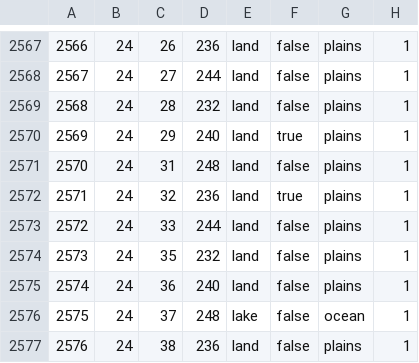
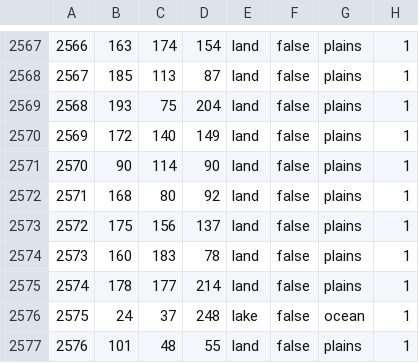
Before and after one commit to schloky/mmwater, a CSV file: map/definition.csv, drawn as a sheet; only a part is shown, gaps mark what is left out; the diff covers the shown part only.

```diff
--- a/map/definition.csv
+++ b/map/definition.csv
@@ -2567,11 +2567,11 @@
-2566;24;26;236;land;false;plains;1
-2567;24;27;244;land;false;plains;1
-2568;24;28;232;land;false;plains;1
-2569;24;29;240;land;true;plains;1
-2570;24;31;248;land;false;plains;1
-2571;24;32;236;land;true;plains;1
-2572;24;33;244;land;false;plains;1
-2573;24;35;232;land;false;plains;1
-2574;24;36;240;land;false;plains;1
+2566;163;174;154;land;false;plains;1
+2567;185;113;87;land;false;plains;1
+2568;193;75;204;land;false;plains;1
+2569;172;140;149;land;false;plains;1
+2570;90;114;90;land;false;plains;1
+2571;168;80;92;land;false;plains;1
+2572;175;156;137;land;false;plains;1
+2573;160;183;78;land;false;plains;1
+2574;178;177;214;land;false;plains;1
 2575;24;37;248;lake;false;ocean;1
-2576;24;38;236;land;false;plains;1
+2576;101;48;55;land;false;plains;1
```
Also changed, not shown: 92 edited cells elsewhere in this file.
